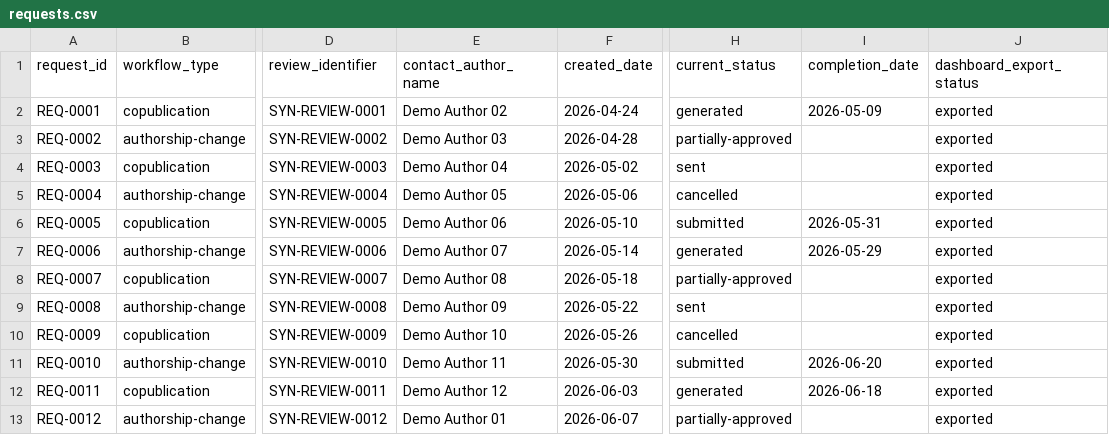
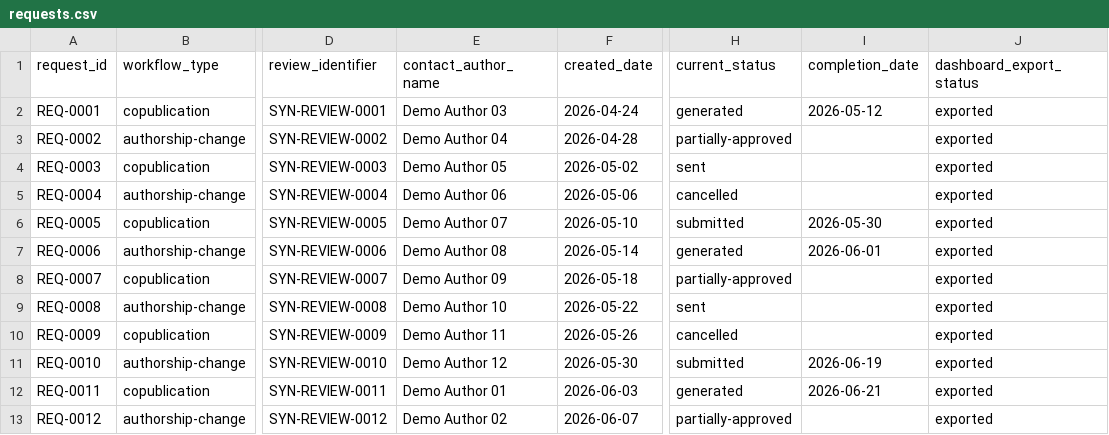
Before and after one commit to roberthlane/research-ops-data-architecture-portfolio, a CSV file: data/synthetic/requests.csv, drawn as a sheet; only a part is shown, gaps mark what is left out; the diff names each change by its address in the sheet, - before the commit and + after, or states it on an @@ line.

```diff
--- a/data/synthetic/requests.csv
+++ b/data/synthetic/requests.csv
-E2 (contact_author_name): Demo Author 02
+E2 (contact_author_name): Demo Author 03
-I2 (completion_date): 2026-05-09
+I2 (completion_date): 2026-05-12
-E3 (contact_author_name): Demo Author 03
+E3 (contact_author_name): Demo Author 04
-E4 (contact_author_name): Demo Author 04
+E4 (contact_author_name): Demo Author 05
-E5 (contact_author_name): Demo Author 05
+E5 (contact_author_name): Demo Author 06
-E6 (contact_author_name): Demo Author 06
+E6 (contact_author_name): Demo Author 07
-I6 (completion_date): 2026-05-31
+I6 (completion_date): 2026-05-30
-E7 (contact_author_name): Demo Author 07
+E7 (contact_author_name): Demo Author 08
-I7 (completion_date): 2026-05-29
+I7 (completion_date): 2026-06-01
-E8 (contact_author_name): Demo Author 08
+E8 (contact_author_name): Demo Author 09
-E9 (contact_author_name): Demo Author 09
+E9 (contact_author_name): Demo Author 10
-E10 (contact_author_name): Demo Author 10
+E10 (contact_author_name): Demo Author 11
-E11 (contact_author_name): Demo Author 11
+E11 (contact_author_name): Demo Author 12
-I11 (completion_date): 2026-06-20
+I11 (completion_date): 2026-06-19
-E12 (contact_author_name): Demo Author 12
+E12 (contact_author_name): Demo Author 01
-I12 (completion_date): 2026-06-18
+I12 (completion_date): 2026-06-21
-E13 (contact_author_name): Demo Author 01
+E13 (contact_author_name): Demo Author 02
```
Also changed, not shown: data/synthetic/approval_events.csv, data/synthetic/authors.csv, 45 other files.
